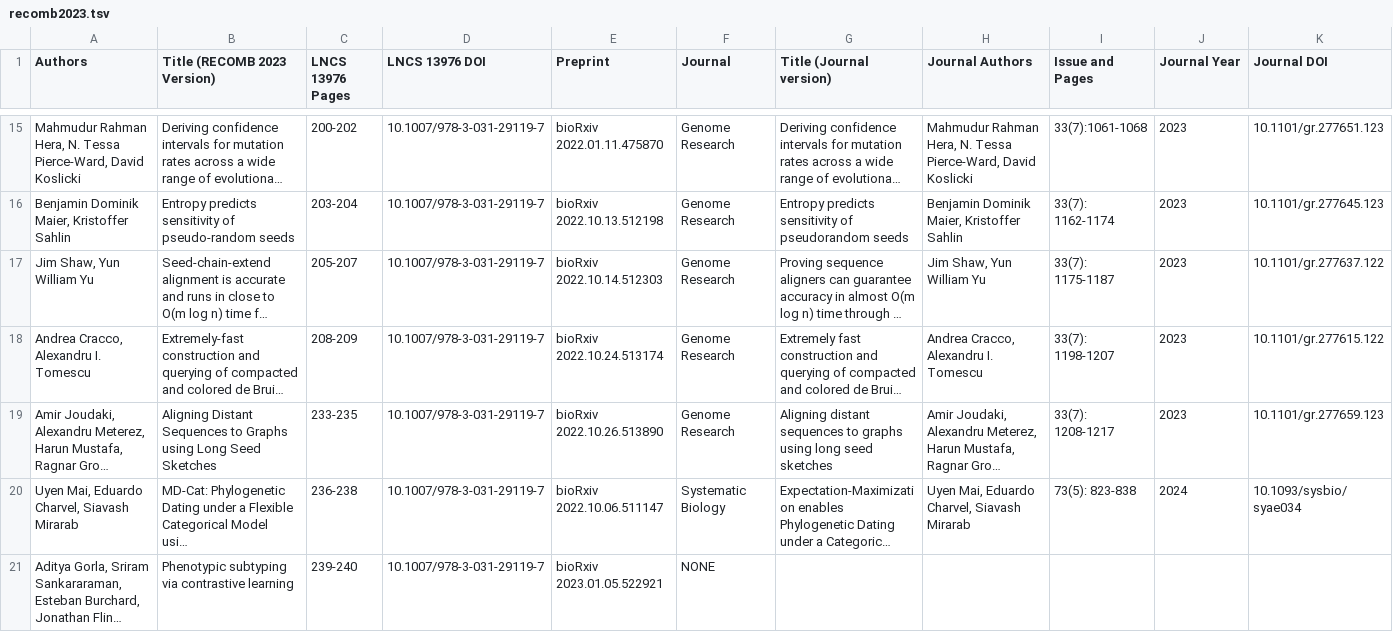
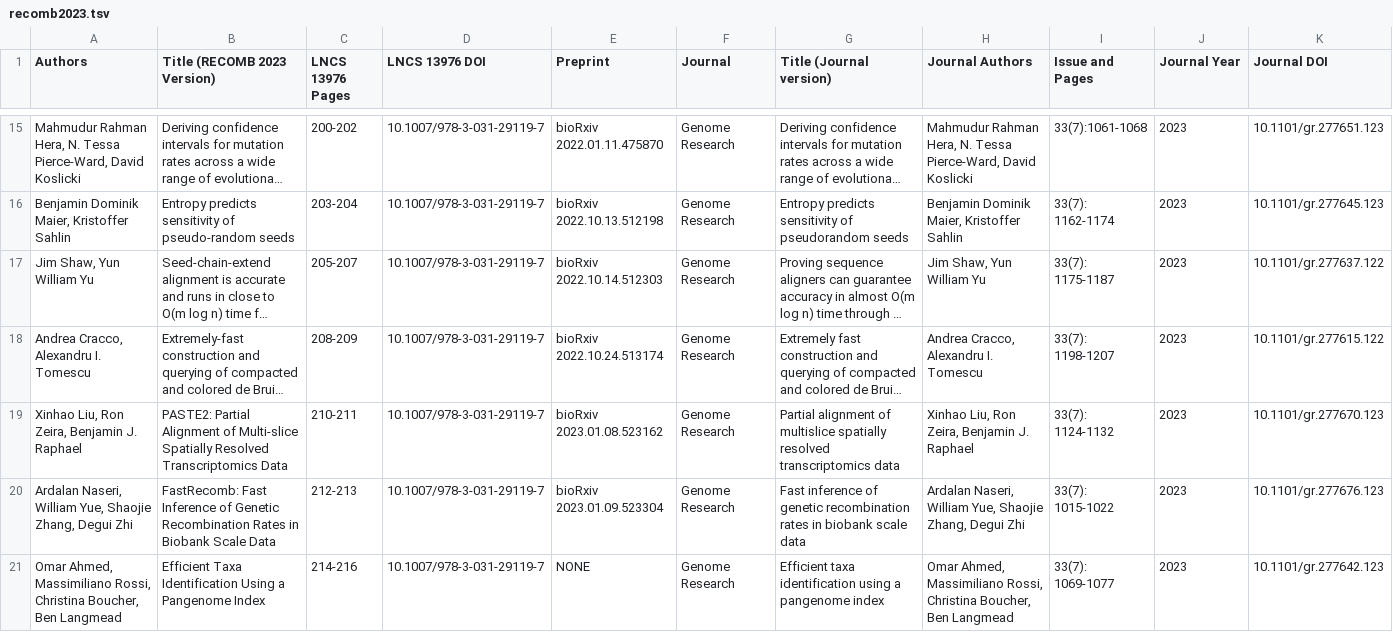
Before and after one commit to recomb-conference/proceedings, a TSV file: tsv/recomb2023.tsv, drawn as a sheet; only a part is shown, gaps mark what is left out; the shorter side is filled out with more unchanged rows; long unchanged cells end in …; the diff covers the shown part only; the diff names each change by its address in the sheet, - before the commit and + after, or states it on an @@ line.

Commit message:
recomb 2023 missing papers added

```diff
--- a/tsv/recomb2023.tsv
+++ b/tsv/recomb2023.tsv
+row 19: Xinhao Liu, Ron Zeira, Benjamin J. Raphael | PASTE2: Partial Alignment of Multi-slice Spatially Resolved Transcriptomics Data | 210-211 | 10.1007/978-3-031-29119-7 | bioRxiv 2023.01.08.523162 | Genome Research | Partial alignment of multislice spatially resolved transcriptomics data | Xinhao Liu, Ron Zeira, Benjamin J. Raphael | 33(7): 1124-1132 | 2023 | 10.1101/gr.277670.123
+row 20: Ardalan Naseri, William Yue, Shaojie Zhang, Degui Zhi | FastRecomb: Fast Inference of Genetic Recombination Rates in Biobank Scale Data | 212-213 | 10.1007/978-3-031-29119-7 | bioRxiv 2023.01.09.523304 | Genome Research | Fast inference of genetic recombination rates in biobank scale data | Ardalan Naseri, William Yue, Shaojie Zhang, Degui Zhi | 33(7): 1015-1022 | 2023 | 10.1101/gr.277676.123
+row 21: Omar Ahmed, Massimiliano Rossi, Christina Boucher, Ben Langmead | Efficient Taxa Identification Using a Pangenome Index | 214-216 | 10.1007/978-3-031-29119-7 | NONE | Genome Research | Efficient taxa identification using a pangenome index | Omar Ahmed, Massimiliano Rossi, Christina Boucher, Ben Langmead | 33(7): 1069-1077 | 2023 | 10.1101/gr.277642.123
```
Also changed, not shown: 7 added rows elsewhere in this file, 3 other files.
